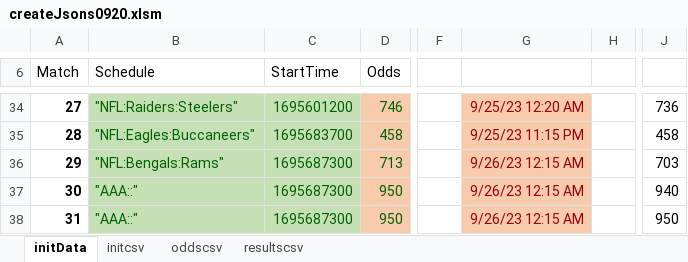
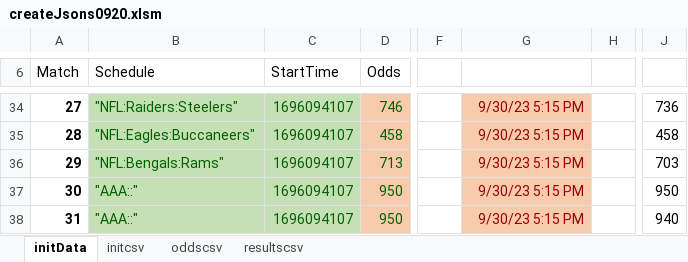
Before and after one commit to efalken/SportEth, an Excel workbook: python/createJsons0920.xlsm, sheet initData, drawn as a sheet; only a part is shown, gaps mark what is left out; values as stored, in another font and other column widths than the file's, no borders; charts and pictures not drawn; the diff covers the shown part only; the diff names each change by its address in the sheet, - before the commit and + after, or states it on an @@ line.

```diff
--- a/python/createJsons0920.xlsm (sheet initData)
+++ b/python/createJsons0920.xlsm (sheet initData)
-C34 (StartTime): 1695601200
+C34 (StartTime): 1696094107
-G34: 9/25/23 12:20 AM
+G34: 9/30/23 5:15 PM
-C35 (StartTime): 1695683700
+C35 (StartTime): 1696094107
-G35: 9/25/23 11:15 PM
+G35: 9/30/23 5:15 PM
-C36:C38 (StartTime): 1695687300
+C36:C38 (StartTime): 1696094107
-G36:G38: 9/26/23 12:15 AM
+G36:G38: 9/30/23 5:15 PM
-J37: 940
+J37: 950
-J38: 950
+J38: 940
```
Also changed, not shown: 62 edited cells elsewhere in this sheet, sheet initcsv, 14 other files.
